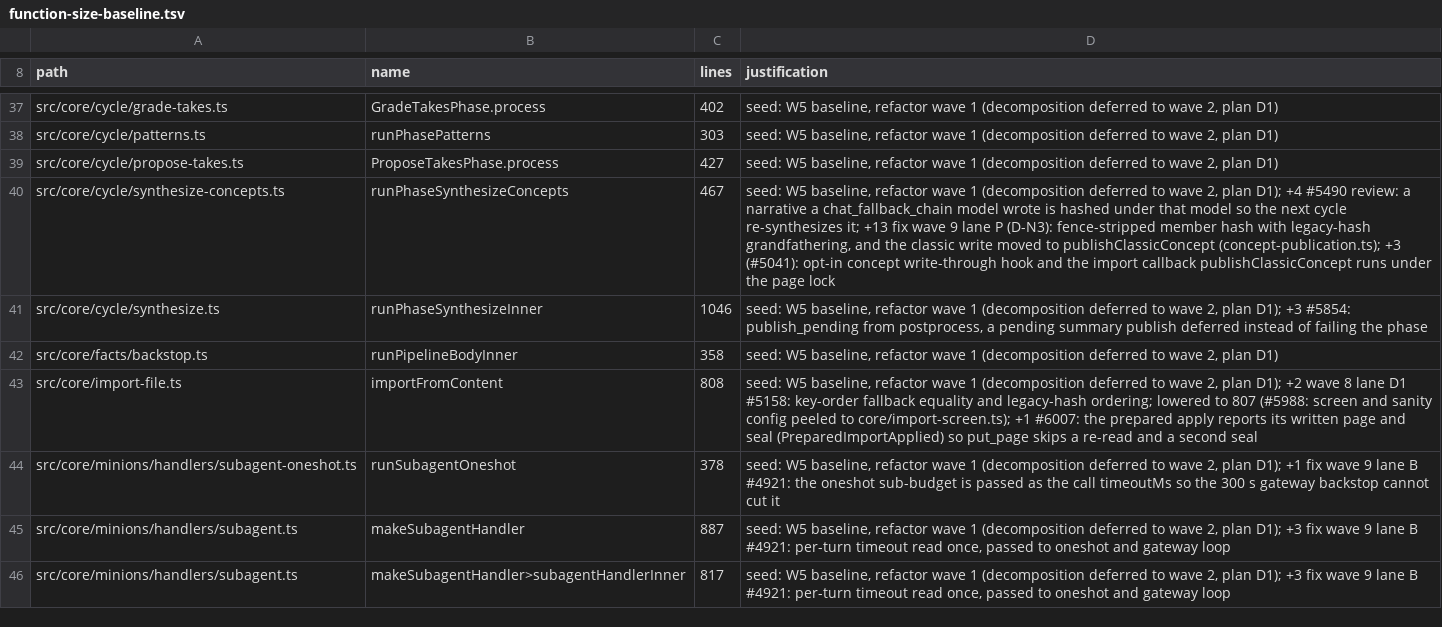
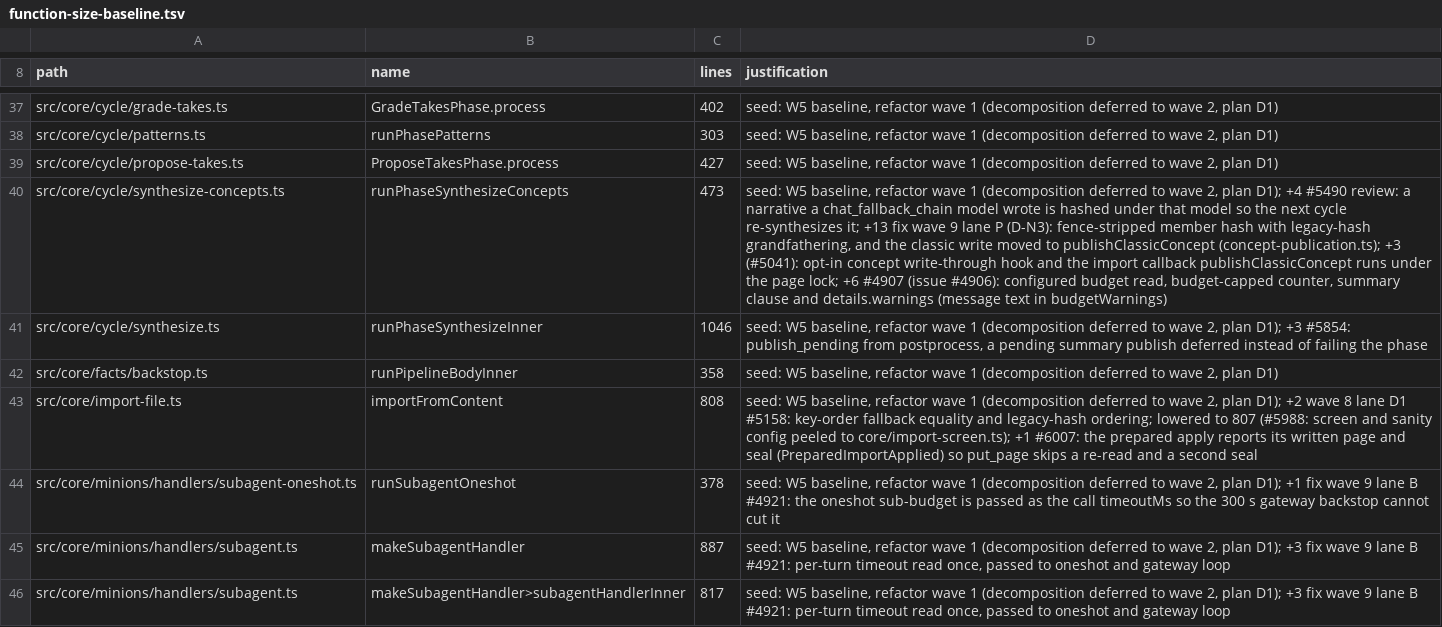
Before and after one commit to BeatusMomentum/gbrain, a TSV file: scripts/function-size-baseline.tsv, drawn as a sheet; only a part is shown, gaps mark what is left out; the diff names each change by its address in the sheet, - before the commit and + after, or states it on an @@ line.

Commit message:
fix(synthesize-concepts): read cycle.synthesize_concepts.budget_usd and say when the cap is hit (#4907)
synthesize_concepts hardcoded its $1.50 spend cap, so
`gbrain config set cycle.synthesize_concepts.budget_usd 20` changed
nothing, and a capped run swapped the model narrative for the template
without saying so (#4906). The phase now reads the registered key
(finite USD above 0) through cycle/phase-config-values.ts. Wave 9's cap
path is unchanged and uses the configured value: the pre-call refusal at
`estimatedSpendUsd >= budgetCap`, narrativePricing's fallback message,
and `details.budget_usd`.

Kept: the getConfig read with finite-positive validation mirroring
cycle.extract_atoms.budget_usd, the default on a read failure, and the
five phase tests driving the real phase through _chat/_atoms under dryRun.
Changed: the key is registered in KNOWN_CONFIG_KEYS; `config set` refuses
a non-finite or non-positive value with the rendered invalid_params
contract (exit 2, fix and read-only verify, value not echoed); a stored
invalid value keeps the default and records a warning naming the key in
`details.warnings` and stderr instead of falling back silently; a
budget-capped run adds a summary clause and a warning naming the cap and
the key. The test stub implements readPageSnapshot (the phase reads each
concept page before spend, so the original stub threw first) and the
tests assert call counts at the cap, the metered budget in the pricing
message, the named-key warning and a CLI refusal that writes nothing.
Left out: nothing from the PR's production change.

Discrimination: reverted synthesize-concepts.ts, core/config.ts and
commands/config.ts, ran test/cycle-synthesize-concepts-budget-config.test.ts
-> 9 pass / 9 fail; restored -> 18 pass.

Fixes #4906

Contributed by @Jey2311

Co-Authored-By: Jey2311 <5177215+Jey2311@users.noreply.github.com>

```diff
--- a/scripts/function-size-baseline.tsv
+++ b/scripts/function-size-baseline.tsv
-C40 (lines): 467
+C40 (lines): 473
-D40 (justification): …the page lock
+D40 (justification): …the page lock; +6 #4907 (issue #4906): configured budget read, budget-capped counter, summary clause and details.warnings (message text in budgetWarnings)
```
Also changed, not shown: scripts/module-size-limits.tsv, 5 other files.
